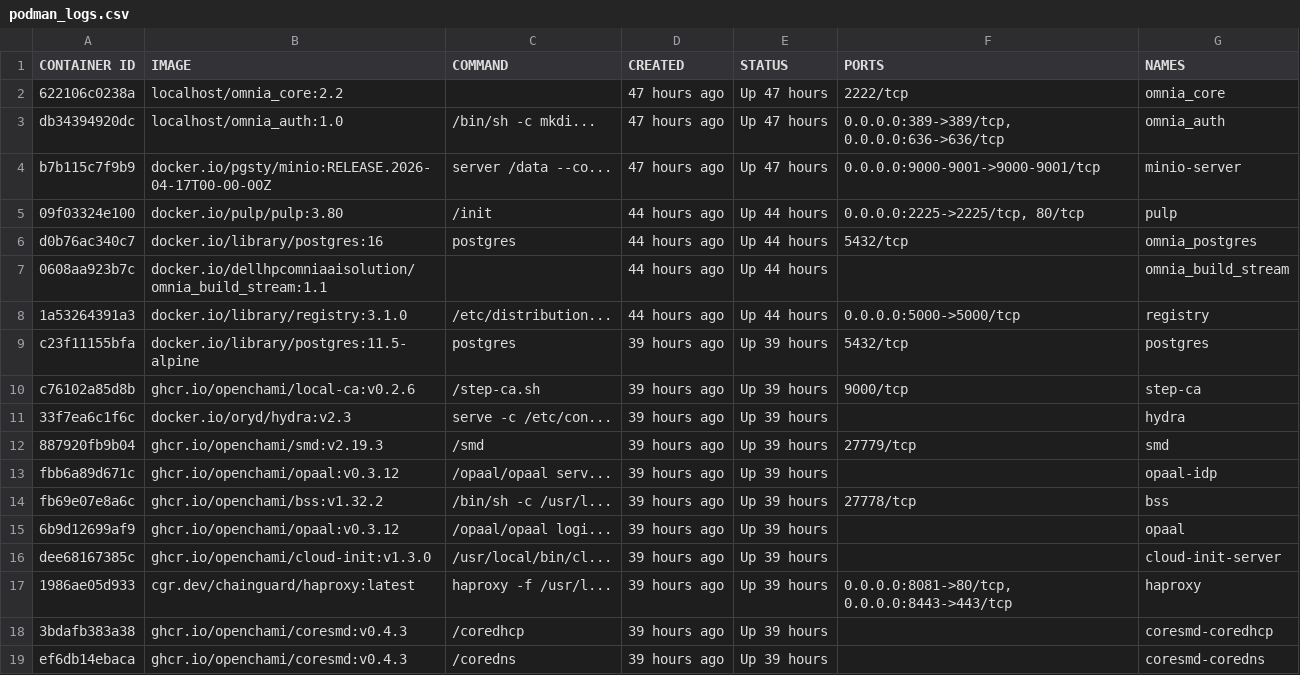
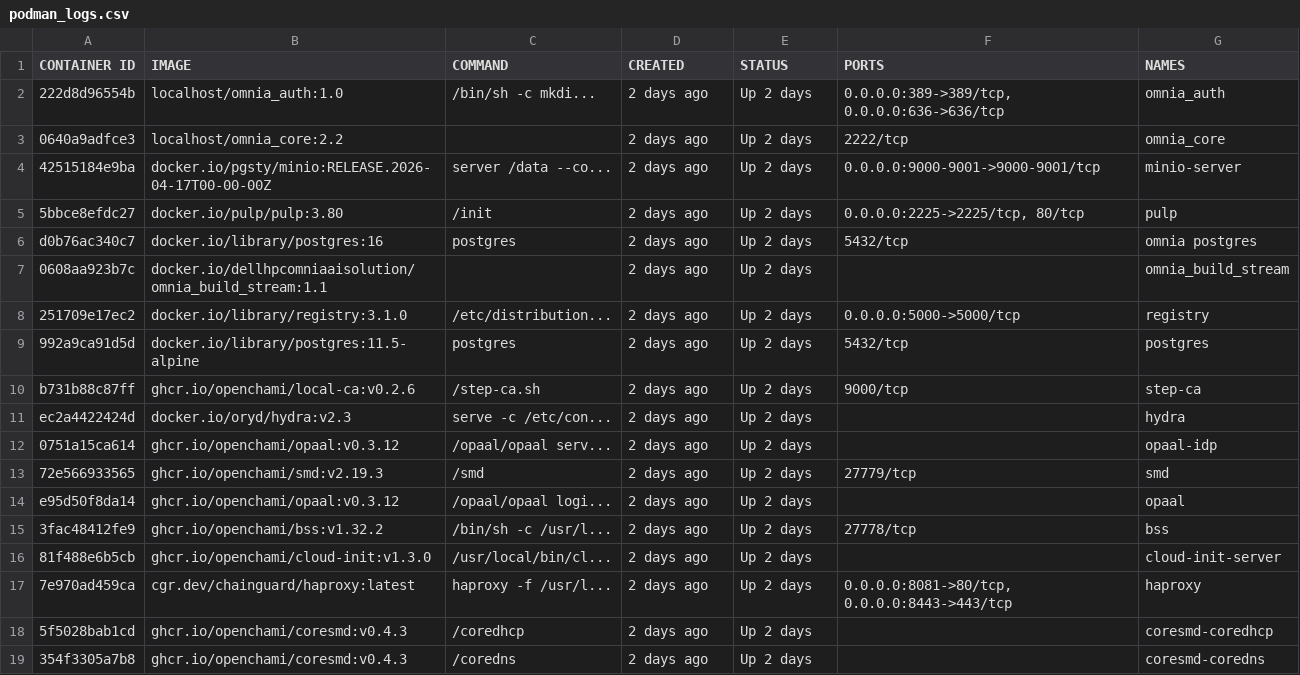
Before and after one commit to dell/omnia-containers, a CSV file: docs/source/Tables/podman_logs.csv, drawn as a sheet.

Commit message:
podman_logs.csv updated

```diff
--- a/docs/source/Tables/podman_logs.csv
+++ b/docs/source/Tables/podman_logs.csv
@@ -1,19 +1,19 @@
 CONTAINER ID ,IMAGE,COMMAND,CREATED,STATUS,PORTS,NAMES
-622106c0238a,localhost/omnia_core:2.2,,47 hours ago,Up 47 hours,2222/tcp,omnia_core
-db34394920dc,localhost/omnia_auth:1.0,/bin/sh -c mkdi...,47 hours ago,Up 47 hours,"0.0.0.0:389->389/tcp, 0.0.0.0:636->636/tcp",omnia_auth
-b7b115c7f9b9,docker.io/pgsty/minio:RELEASE.2026-04-17T00-00-00Z,server /data --co...,47 hours ago,Up 47 hours,0.0.0.0:9000-9001->9000-9001/tcp,minio-server
-09f03324e100,docker.io/pulp/pulp:3.80,/init,44 hours ago,Up 44 hours,"0.0.0.0:2225->2225/tcp, 80/tcp",pulp
-d0b76ac340c7,docker.io/library/postgres:16,postgres,44 hours ago,Up 44 hours,5432/tcp,omnia_postgres
-0608aa923b7c,docker.io/dellhpcomniaaisolution/omnia_build_stream:1.1,,44 hours ago,Up 44 hours,,omnia_build_stream
-1a53264391a3,docker.io/library/registry:3.1.0,/etc/distribution...,44 hours ago,Up 44 hours,0.0.0.0:5000->5000/tcp,registry
-c23f11155bfa,docker.io/library/postgres:11.5-alpine,postgres,39 hours ago,Up 39 hours,5432/tcp,postgres
-c76102a85d8b,ghcr.io/openchami/local-ca:v0.2.6,/step-ca.sh,39 hours ago,Up 39 hours,9000/tcp,step-ca
-33f7ea6c1f6c,docker.io/oryd/hydra:v2.3,serve -c /etc/con...,39 hours ago,Up 39 hours,,hydra
-887920fb9b04,ghcr.io/openchami/smd:v2.19.3,/smd,39 hours ago,Up 39 hours,27779/tcp,smd
-fbb6a89d671c,ghcr.io/openchami/opaal:v0.3.12,/opaal/opaal serv...,39 hours ago,Up 39 hours,,opaal-idp
-fb69e07e8a6c,ghcr.io/openchami/bss:v1.32.2,/bin/sh -c /usr/l...,39 hours ago,Up 39 hours,27778/tcp,bss
-6b9d12699af9,ghcr.io/openchami/opaal:v0.3.12,/opaal/opaal logi...,39 hours ago,Up 39 hours,,opaal
-dee68167385c,ghcr.io/openchami/cloud-init:v1.3.0,/usr/local/bin/cl...,39 hours ago,Up 39 hours,,cloud-init-server
-1986ae05d933,cgr.dev/chainguard/haproxy:latest,haproxy -f /usr/l...,39 hours ago,Up 39 hours,"0.0.0.0:8081->80/tcp, 0.0.0.0:8443->443/tcp",haproxy
-3bdafb383a38,ghcr.io/openchami/coresmd:v0.4.3,/coredhcp,39 hours ago,Up 39 hours,,coresmd-coredhcp
-ef6db14ebaca,ghcr.io/openchami/coresmd:v0.4.3,/coredns,39 hours ago,Up 39 hours,,coresmd-coredns
+222d8d96554b,localhost/omnia_auth:1.0,/bin/sh -c mkdi...,2 days ago,Up 2 days,"0.0.0.0:389->389/tcp, 0.0.0.0:636->636/tcp",omnia_auth
+0640a9adfce3,localhost/omnia_core:2.2,,2 days ago,Up 2 days,2222/tcp,omnia_core
+42515184e9ba,docker.io/pgsty/minio:RELEASE.2026-04-17T00-00-00Z,server /data --co...,2 days ago,Up 2 days,0.0.0.0:9000-9001->9000-9001/tcp,minio-server
+5bbce8efdc27,docker.io/pulp/pulp:3.80,/init,2 days ago,Up 2 days,"0.0.0.0:2225->2225/tcp, 80/tcp",pulp
+d0b76ac340c7,docker.io/library/postgres:16,postgres,2 days ago,Up 2 days,5432/tcp,omnia postgres
+0608aa923b7c,docker.io/dellhpcomniaaisolution/omnia_build_stream:1.1,,2 days ago,Up 2 days,,omnia_build_stream
+251709e17ec2,docker.io/library/registry:3.1.0,/etc/distribution...,2 days ago,Up 2 days,0.0.0.0:5000->5000/tcp,registry
+992a9ca91d5d,docker.io/library/postgres:11.5-alpine,postgres,2 days ago,Up 2 days,5432/tcp,postgres
+b731b88c87ff,ghcr.io/openchami/local-ca:v0.2.6,/step-ca.sh,2 days ago,Up 2 days,9000/tcp,step-ca
+ec2a4422424d,docker.io/oryd/hydra:v2.3,serve -c /etc/con...,2 days ago,Up 2 days,,hydra
+0751a15ca614,ghcr.io/openchami/opaal:v0.3.12,/opaal/opaal serv...,2 days ago,Up 2 days,,opaal-idp
+72e566933565,ghcr.io/openchami/smd:v2.19.3,/smd,2 days ago,Up 2 days,27779/tcp,smd
+e95d50f8da14,ghcr.io/openchami/opaal:v0.3.12,/opaal/opaal logi...,2 days ago,Up 2 days,,opaal
+3fac48412fe9,ghcr.io/openchami/bss:v1.32.2,/bin/sh -c /usr/l...,2 days ago,Up 2 days,27778/tcp,bss
+81f488e6b5cb,ghcr.io/openchami/cloud-init:v1.3.0,/usr/local/bin/cl...,2 days ago,Up 2 days,,cloud-init-server
+7e970ad459ca,cgr.dev/chainguard/haproxy:latest,haproxy -f /usr/l...,2 days ago,Up 2 days,"0.0.0.0:8081->80/tcp, 0.0.0.0:8443->443/tcp",haproxy
+5f5028bab1cd,ghcr.io/openchami/coresmd:v0.4.3,/coredhcp,2 days ago,Up 2 days,,coresmd-coredhcp
+354f3305a7b8,ghcr.io/openchami/coresmd:v0.4.3,/coredns,2 days ago,Up 2 days,,coresmd-coredns
```
